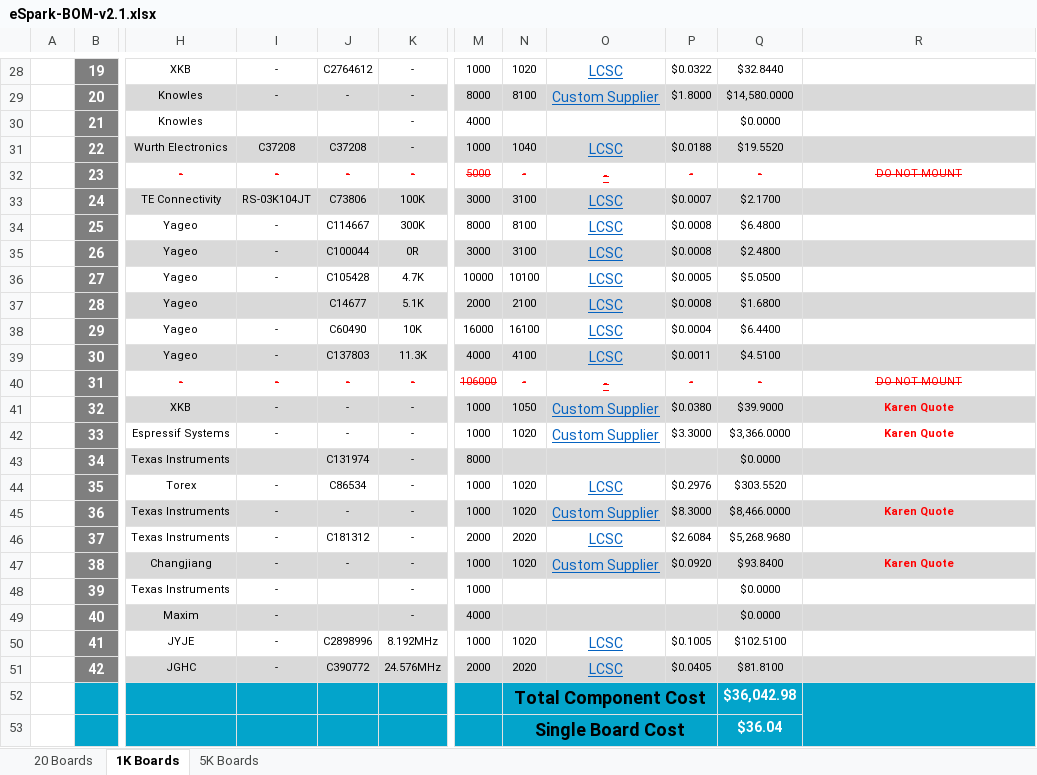
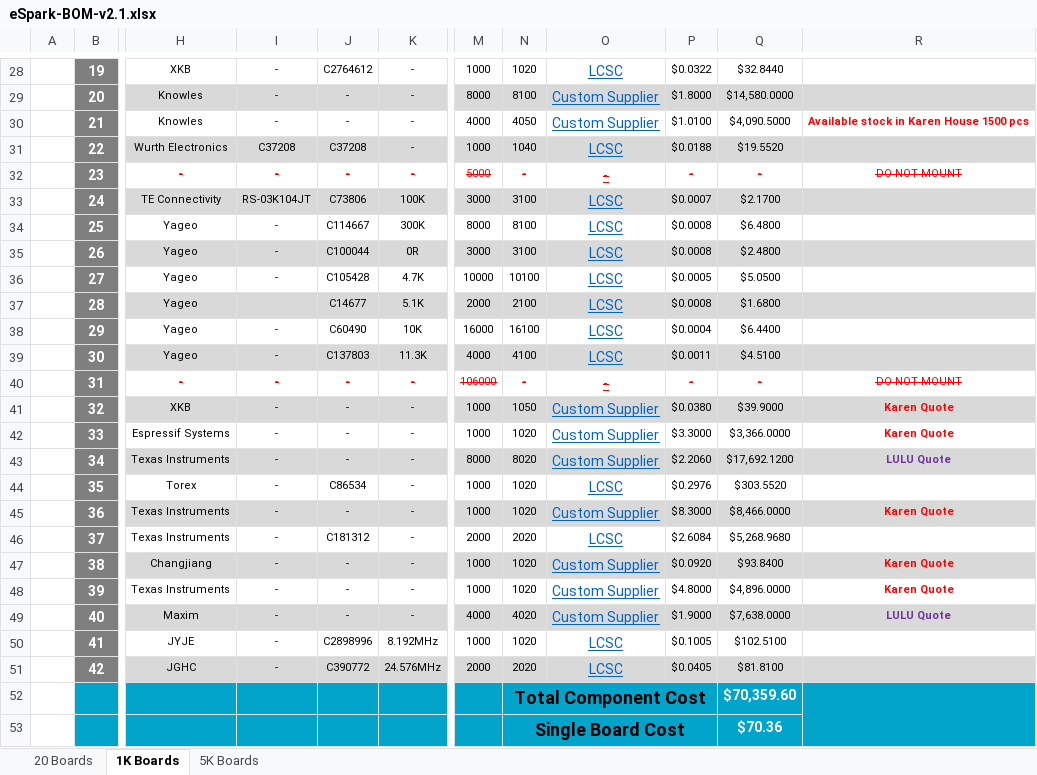
Before and after one commit to eSpark-Consulting-Group/melih-soundsensor, an Excel workbook: Deliverables/BOM/eSpark-BOM-v2.1.xlsx, sheet 1K Boards, drawn as a sheet; only a part is shown, gaps mark what is left out; values as stored, in another font and other column widths than the file's, no borders; charts and pictures and conditional formats not drawn; the diff names each change by its address in the sheet, - before the commit and + after, or states it on an @@ line.

```diff
--- a/Deliverables/BOM/eSpark-BOM-v2.1.xlsx (sheet 1K Boards)
+++ b/Deliverables/BOM/eSpark-BOM-v2.1.xlsx (sheet 1K Boards)
-I30: (empty)
+I30: -
-J30: (empty)
+J30: -
-N30: (empty)
+N30: 4050
-O30: (empty)
+O30: Custom Supplier
-P30: (empty)
+P30: $1.0100
-Q30: $0.0000
+Q30: $4,090.5000
-R30: (empty)
+R30: Available stock in Karen House 1500 pcs
-I43: (empty)
+I43: -
-J43: C131974
+J43: -
-N43: (empty)
+N43: 8020
-O43: (empty)
+O43: Custom Supplier
-P43: (empty)
+P43: $2.2060
-Q43: $0.0000
+Q43: $17,692.1200
-R43: (empty)
+R43: LULU Quote
-J48:J49: (empty)
+J48:J49: -
-N48: (empty)
+N48: 1020
-O48:O49: (empty)
+O48:O49: Custom Supplier
-P48: (empty)
+P48: $4.8000
-Q48: $0.0000
+Q48: $4,896.0000
-R48: (empty)
+R48: Karen Quote
-N49: (empty)
+N49: 4020
-P49: (empty)
+P49: $1.9000
-Q49: $0.0000
+Q49: $7,638.0000
-R49: (empty)
+R49: LULU Quote
-Q52: $36,042.98
+Q52: $70,359.60
-Q53: $36.04
+Q53: $70.36
```
Also changed, not shown: sheet 5K Boards, sheet 20 Boards, Deliverables/BOM/PCBWay-BOM_20.pcs.xlsx.
